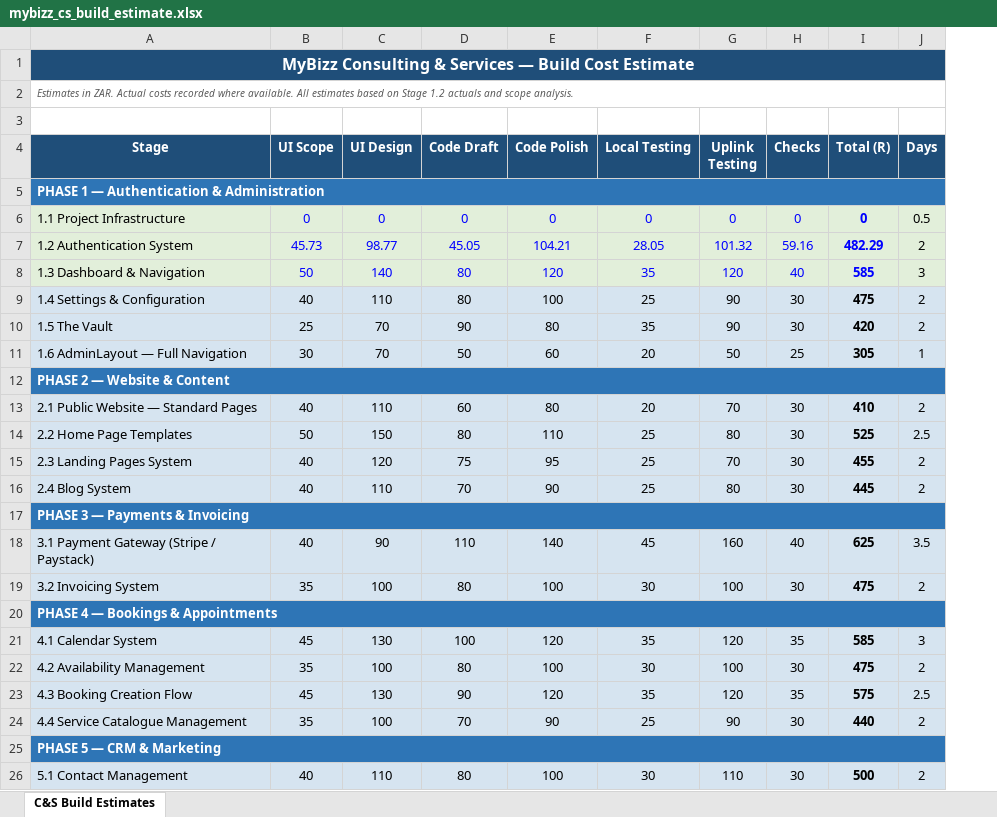
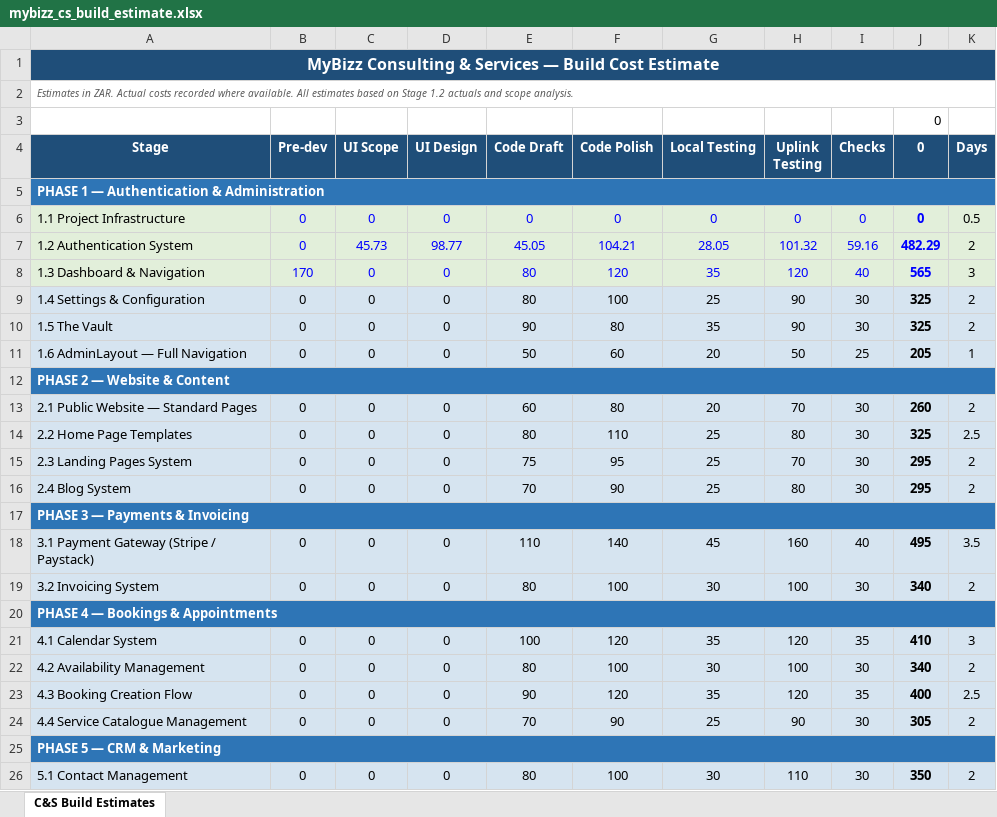
Before and after one commit to sassycomapp/mybizz-core, an Excel workbook: docs/mybizz_cs_build_estimate.xlsx, sheet C&S Build Estimates, drawn as a sheet; only a part is shown; values as stored, in another font and other column widths than the file's, no borders; removed rows and columns are numbered as before the commit, all else as after; the diff covers the shown part only; the diff names each change by its address in the sheet, - before the commit and + after, or states it on an @@ line.

```diff
--- a/docs/mybizz_cs_build_estimate.xlsx (sheet C&S Build Estimates)
+++ b/docs/mybizz_cs_build_estimate.xlsx (sheet C&S Build Estimates)
+column B (Pre-dev), rows 6-26: 0 | 0 | 170 | 0 | 0 | 0 |  | 0 | 0 | 0 | 0 |  | 0 | 0 |  | 0 | 0 | 0 | 0 |  | 0
-column I (Total (R)), rows 6-26: 0 | 482.29 | 585 | 475 | 420 | 305 |  | 410 | 525 | 455 | 445 |  | 625 | 475 |  | 585 | 475 | 575 | 440 |  | 500
+column J (0), row 3: 0; rows 6-26: 0 | 482.29 | 565 | 325 | 325 | 205 |  | 260 | 325 | 295 | 295 |  | 495 | 340 |  | 410 | 340 | 400 | 305 |  | 350
-C8 (UI Scope): 50
+C8 (UI Scope): 0
-D8 (UI Design): 140
+D8 (UI Design): 0
-C9 (UI Scope): 40
+C9 (UI Scope): 0
-D9 (UI Design): 110
+D9 (UI Design): 0
-C10 (UI Scope): 25
+C10 (UI Scope): 0
-D10:D11 (UI Design): 70
+D10:D11 (UI Design): 0
-C11 (UI Scope): 30
+C11 (UI Scope): 0
-C13 (UI Scope): 40
+C13 (UI Scope): 0
-D13 (UI Design): 110
+D13 (UI Design): 0
-C14 (UI Scope): 50
+C14 (UI Scope): 0
-D14 (UI Design): 150
+D14 (UI Design): 0
-C15:C16 (UI Scope): 40
+C15:C16 (UI Scope): 0
-D15 (UI Design): 120
+D15 (UI Design): 0
-D16 (UI Design): 110
+D16 (UI Design): 0
-C18 (UI Scope): 40
+C18 (UI Scope): 0
-D18 (UI Design): 90
+D18 (UI Design): 0
-C19 (UI Scope): 35
+C19 (UI Scope): 0
-D19 (UI Design): 100
+D19 (UI Design): 0
-C21 (UI Scope): 45
+C21 (UI Scope): 0
-D21 (UI Design): 130
+D21 (UI Design): 0
-C22 (UI Scope): 35
+C22 (UI Scope): 0
-D22 (UI Design): 100
+D22 (UI Design): 0
-C23 (UI Scope): 45
+C23 (UI Scope): 0
-D23 (UI Design): 130
+D23 (UI Design): 0
-C24 (UI Scope): 35
+C24 (UI Scope): 0
-D24 (UI Design): 100
+D24 (UI Design): 0
-C26 (UI Scope): 40
+C26 (UI Scope): 0
-D26 (UI Design): 110
+D26 (UI Design): 0
```
Also changed, not shown: 33 edited cells elsewhere in this sheet, formulas that keep their value.
